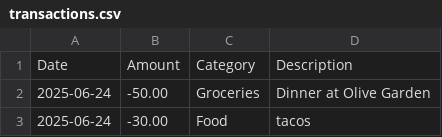
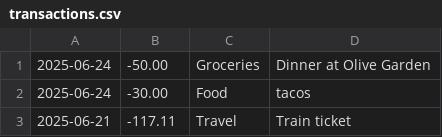
Before and after one commit to Abigail-Diaz/Budget-Tracker, a CSV file: data/transactions.csv, drawn as a sheet; only a part is shown; the shorter side is filled out with more unchanged rows.

Commit message:
Fix: Deleted non budget/expense data from CSV files

```diff
--- a/data/transactions.csv
+++ b/data/transactions.csv
@@ -1,2 +1 @@
-Date,Amount,Category,Description
 2025-06-24,-50.00,Groceries,Dinner at Olive Garden
```
Also changed, not shown: 1 other file.
